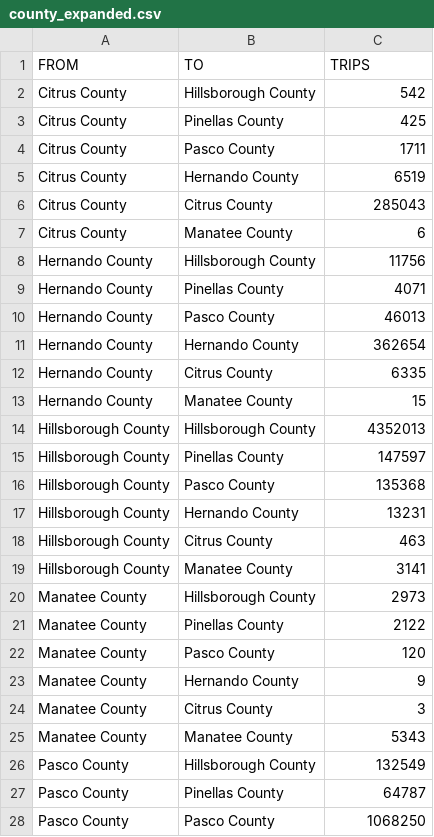
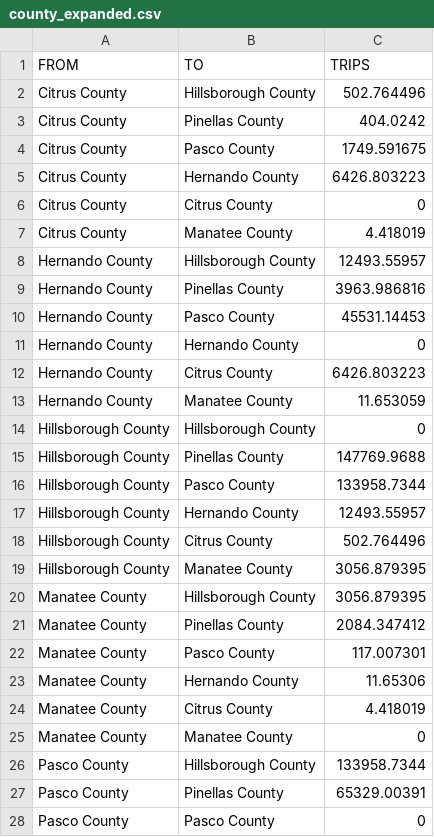
Before and after one commit to steventrev/ActivityViz_Data, a CSV file: data/tampa/Passive_Data/county_expanded.csv, drawn as a sheet; only a part is shown; the diff covers the shown part only.

Commit message:
Revise County Data

```diff
--- a/data/tampa/Passive_Data/county_expanded.csv
+++ b/data/tampa/Passive_Data/county_expanded.csv
@@ -1,28 +1,28 @@
 FROM,TO,TRIPS
-Citrus County,Hillsborough County,542
-Citrus County,Pinellas County,425
-Citrus County,Pasco County,1711
-Citrus County,Hernando County,6519
-Citrus County,Citrus County,285043
-Citrus County,Manatee County,6
-Hernando County,Hillsborough County,11756
-Hernando County,Pinellas County,4071
-Hernando County,Pasco County,46013
-Hernando County,Hernando County,362654
-Hernando County,Citrus County,6335
-Hernando County,Manatee County,15
-Hillsborough County,Hillsborough County,4352013
-Hillsborough County,Pinellas County,147597
-Hillsborough County,Pasco County,135368
-Hillsborough County,Hernando County,13231
-Hillsborough County,Citrus County,463
-Hillsborough County,Manatee County,3141
-Manatee County,Hillsborough County,2973
-Manatee County,Pinellas County,2122
-Manatee County,Pasco County,120
-Manatee County,Hernando County,9
-Manatee County,Citrus County,3
-Manatee County,Manatee County,5343
-Pasco County,Hillsborough County,132549
-Pasco County,Pinellas County,64787
-Pasco County,Pasco County,1068250
+Citrus County,Hillsborough County,502.764496
+Citrus County,Pinellas County,404.0242
+Citrus County,Pasco County,1749.591675
+Citrus County,Hernando County,6426.803223
+Citrus County,Citrus County,0
+Citrus County,Manatee County,4.418019
+Hernando County,Hillsborough County,12493.55957
+Hernando County,Pinellas County,3963.986816
+Hernando County,Pasco County,45531.14453
+Hernando County,Hernando County,0
+Hernando County,Citrus County,6426.803223
+Hernando County,Manatee County,11.653059
+Hillsborough County,Hillsborough County,0
+Hillsborough County,Pinellas County,147769.9688
+Hillsborough County,Pasco County,133958.7344
+Hillsborough County,Hernando County,12493.55957
+Hillsborough County,Citrus County,502.764496
+Hillsborough County,Manatee County,3056.879395
+Manatee County,Hillsborough County,3056.879395
+Manatee County,Pinellas County,2084.347412
+Manatee County,Pasco County,117.007301
+Manatee County,Hernando County,11.65306
+Manatee County,Citrus County,4.418019
+Manatee County,Manatee County,0
+Pasco County,Hillsborough County,133958.7344
+Pasco County,Pinellas County,65329.00391
+Pasco County,Pasco County,0
```
Also changed, not shown: 9 edited cells elsewhere in this file, 1 other file.
